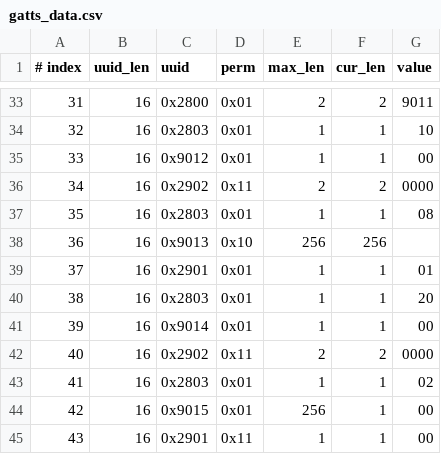
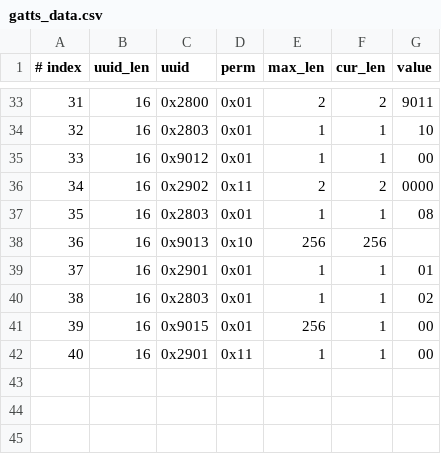
Before and after one commit to sitice/esp-at, a CSV file: components/customized_partitions/raw_data/ble_data/gatts_data.csv, drawn as a sheet; only a part is shown, gaps mark what is left out; removed rows and columns are numbered as before the commit, all else as after; the diff names each change by its address in the sheet, - before the commit and + after, or states it on an @@ line.

Commit message:
修改了gatts

```diff
--- a/components/customized_partitions/raw_data/ble_data/gatts_data.csv
+++ b/components/customized_partitions/raw_data/ble_data/gatts_data.csv
-row 40: 38 | 16 | 0x2803 | 0x01 | 1 | 1 | 20
-row 41: 39 | 16 | 0x9014 | 0x01 | 1 | 1 | 00
-row 42: 40 | 16 | 0x2902 | 0x11 | 2 | 2 | 0000
@@ column A (# index) renumbered from row 40 down @@
```
